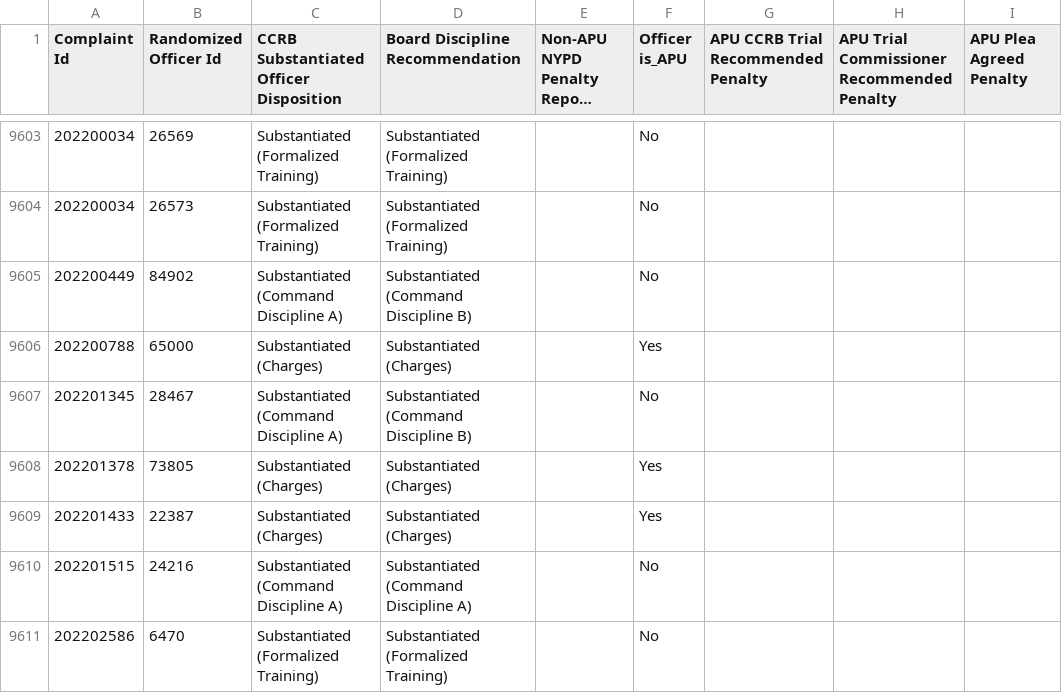
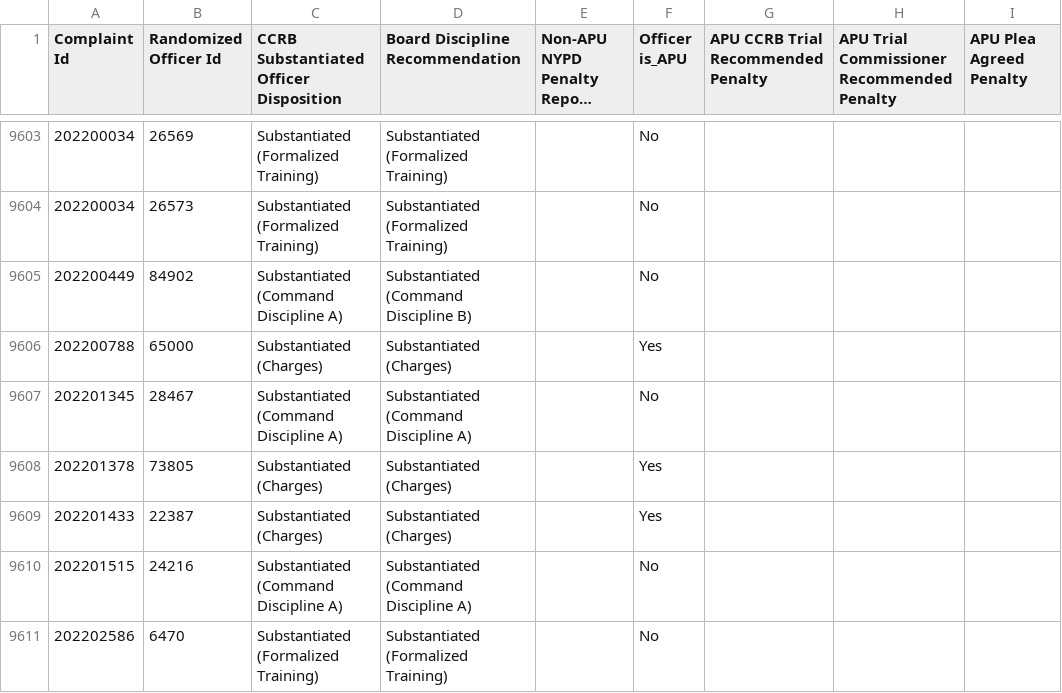
Before and after one commit to ryanwatkins/ccrb-complaints-database, a CSV file: ccrb-complaints-database-penalties.csv, drawn as a sheet; only a part is shown, gaps mark what is left out; long unchanged cells end in …; the diff covers the shown part only; the diff names each change by its address in the sheet, - before the commit and + after, or states it on an @@ line.

```diff
--- a/ccrb-complaints-database-penalties.csv
+++ b/ccrb-complaints-database-penalties.csv
-D9607 (Board Discipline Recommendation): Substantiated (Command Discipline B)
+D9607 (Board Discipline Recommendation): Substantiated (Command Discipline A)
```
Also changed, not shown: 9 edited cells elsewhere in this file.
